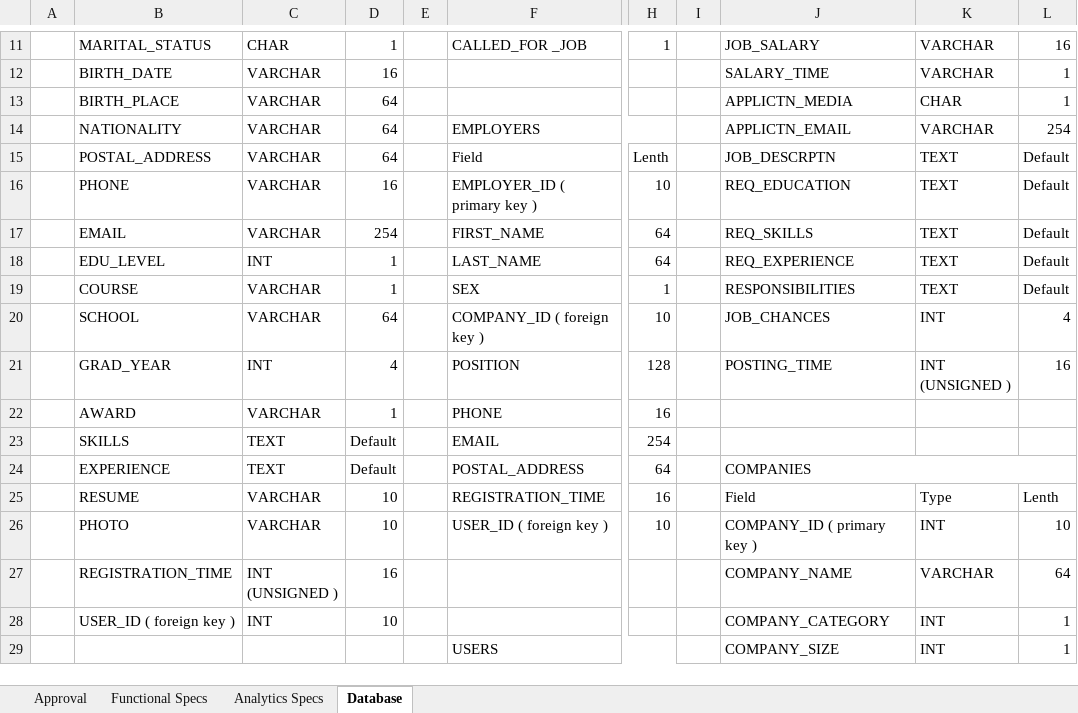
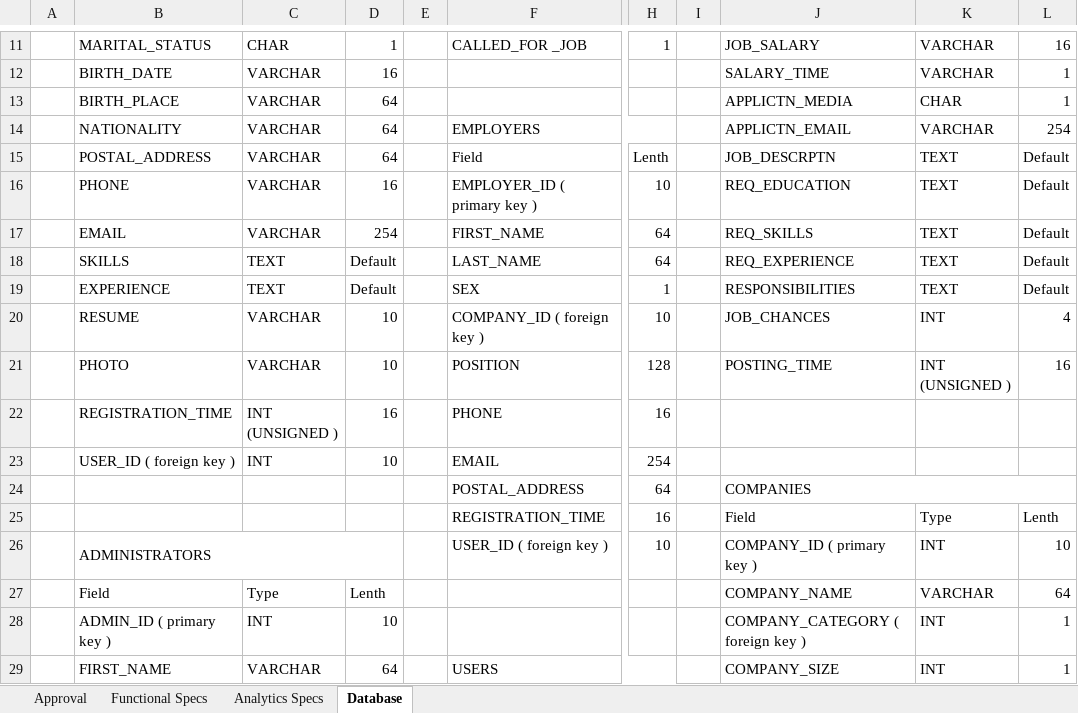
Before and after one commit to FabstechTZ/general, an Excel workbook: Form SpecificationsV0.1_DRAFT.xlsx, sheet Database, drawn as a sheet; only a part is shown, gaps mark what is left out; values as stored, in another font and other column widths than the file's, no cell formats; the diff covers the shown part only; the diff names each change by its address in the sheet, - before the commit and + after, or states it on an @@ line.

Commit message:
Database sheet was modified

```diff
--- a/Form SpecificationsV0.1_DRAFT.xlsx (sheet Database)
+++ b/Form SpecificationsV0.1_DRAFT.xlsx (sheet Database)
-B18: EDU_LEVEL
+B18: SKILLS
-C18: INT
+C18: TEXT
-D18:D19: 1
+D18:D19: Default
-B19: COURSE
+B19: EXPERIENCE
-C19: VARCHAR
+C19: TEXT
-B20: SCHOOL
+B20: RESUME
-D20: 64
+D20: 10
-B21: GRAD_YEAR
+B21: PHOTO
-C21: INT
+C21: VARCHAR
-D21: 4
+D21: 10
-B22: AWARD
+B22: REGISTRATION_TIME
-C22: VARCHAR
+C22: INT (UNSIGNED )
-D22: 1
+D22: 16
-B23: SKILLS
+B23: USER_ID ( foreign key )
-C23: TEXT
+C23: INT
-D23: Default
+D23: 10
-B24: EXPERIENCE
+B24: (empty)
-C24: TEXT
+C24: (empty)
-D24: Default
+D24: (empty)
-B25: RESUME
+B25: (empty)
-C25:C26: VARCHAR
+C25:C26: (empty)
-D25:D26: 10
+D25:D26: (empty)
-B26: PHOTO
+B26: ADMINISTRATORS
+B26:D26 merged
-B27: REGISTRATION_TIME
+B27: Field
-C27: INT (UNSIGNED )
+C27: Type
-D27: 16
+D27: Lenth
-B28: USER_ID ( foreign key )
+B28: ADMIN_ID ( primary key )
-J28: COMPANY_CATEGORY
+J28: COMPANY_CATEGORY ( foreign key )
-B29: (empty)
+B29: FIRST_NAME
-C29: (empty)
+C29: VARCHAR
-D29: (empty)
+D29: 64
```
Also changed, not shown: 31 added rows, 10 removed rows, 38 edited cells and merged cells elsewhere in this sheet, sheet Functional Specs, cell formats.
